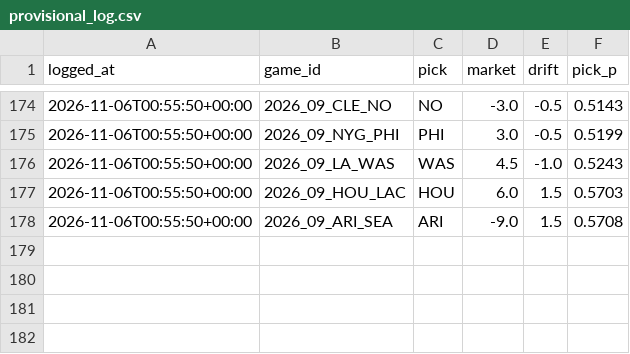
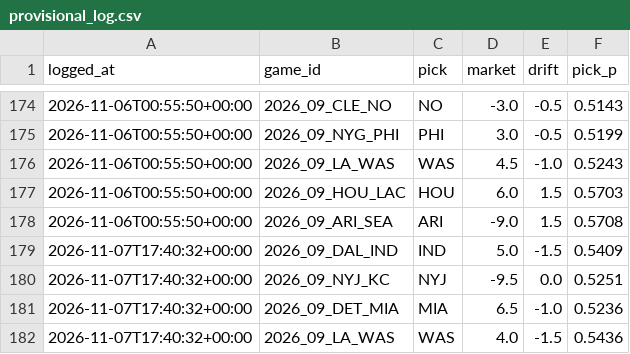
Before and after one commit to wbblanck/NFL_ATS, a CSV file: data/predictions/provisional_log.csv, drawn as a sheet; only a part is shown, gaps mark what is left out; the diff names each change by its address in the sheet, - before the commit and + after, or states it on an @@ line.

```diff
--- a/data/predictions/provisional_log.csv
+++ b/data/predictions/provisional_log.csv
+row 179: 2026-11-07T17:40:32+00:00 | 2026_09_DAL_IND | IND | 5.0 | -1.5 | 0.5409
+row 180: 2026-11-07T17:40:32+00:00 | 2026_09_NYJ_KC | NYJ | -9.5 | 0.0 | 0.5251
+row 181: 2026-11-07T17:40:32+00:00 | 2026_09_DET_MIA | MIA | 6.5 | -1.0 | 0.5236
+row 182: 2026-11-07T17:40:32+00:00 | 2026_09_LA_WAS | WAS | 4.0 | -1.5 | 0.5436
```
Also changed, not shown: 1 other file.
